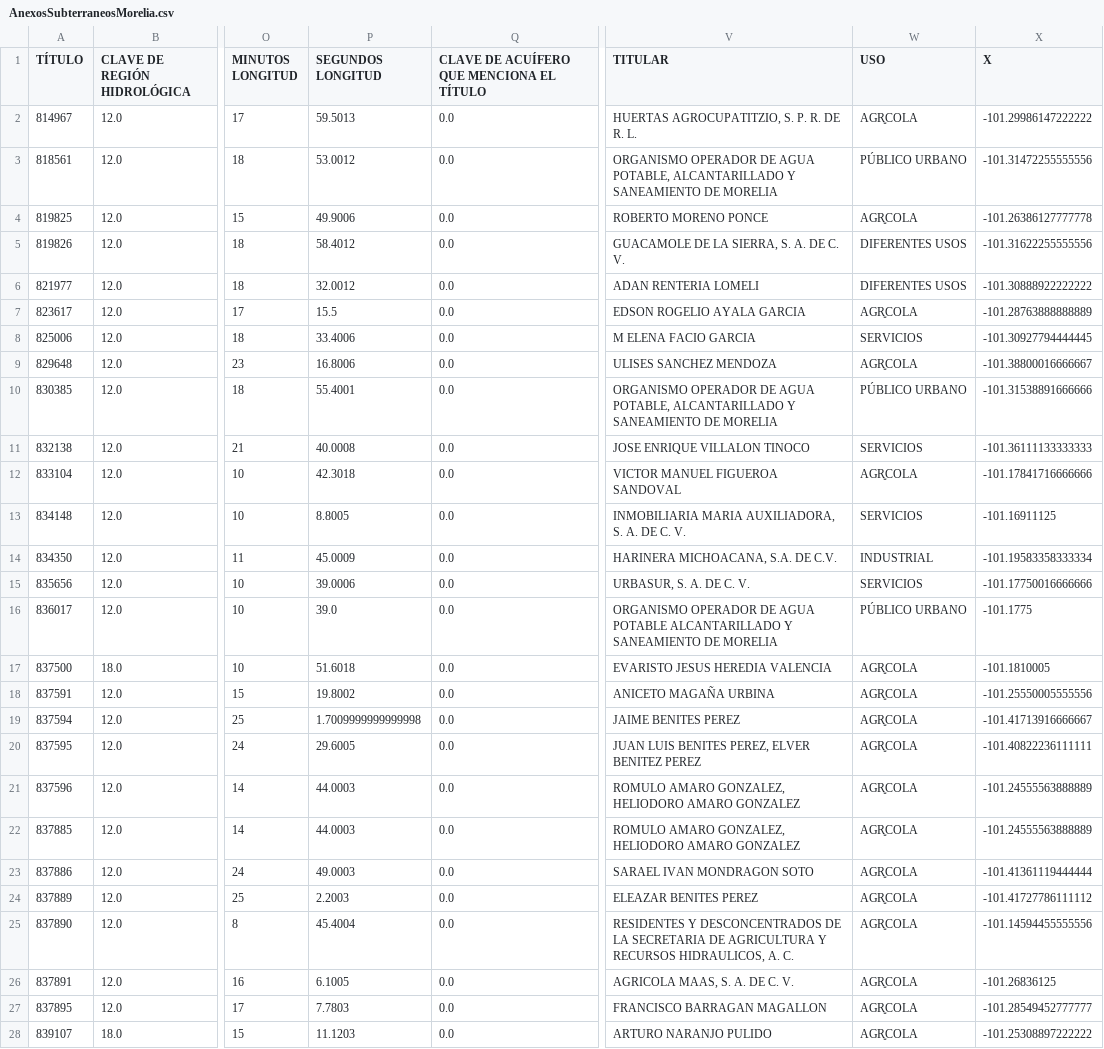
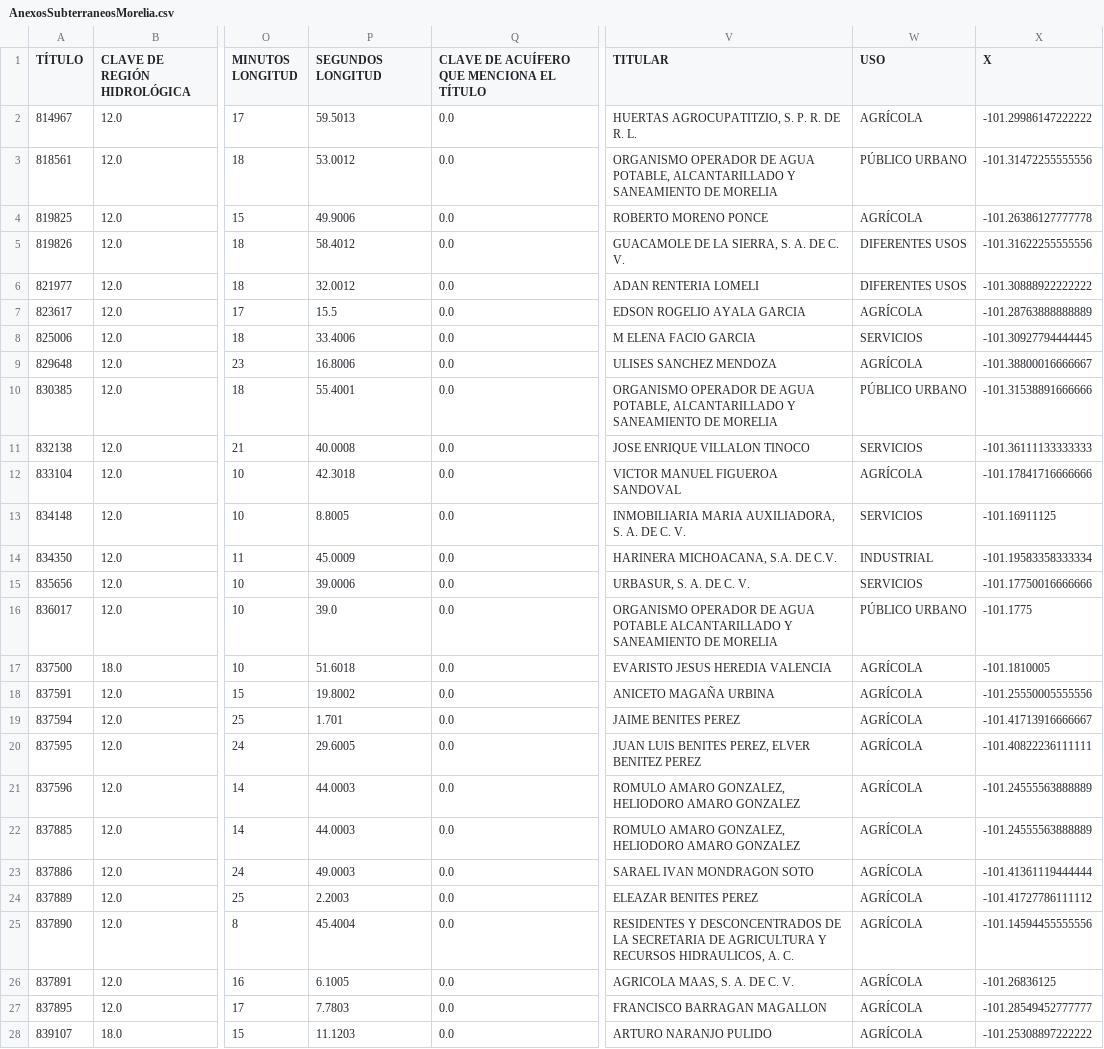
Before and after one commit to tipicanerd/REPDA_analisis, a CSV file: datasets/AnexosSubterraneosMorelia.csv, drawn as a sheet; only a part is shown, gaps mark what is left out; the diff covers the shown part only; the diff names each change by its address in the sheet, - before the commit and + after, or states it on an @@ line.

Commit message:
Datasets sin problemas de formato de codificación

```diff
--- a/datasets/AnexosSubterraneosMorelia.csv
+++ b/datasets/AnexosSubterraneosMorelia.csv
-W2 (USO): AGR͍COLA
+W2 (USO): AGRÍCOLA
-W4 (USO): AGR͍COLA
+W4 (USO): AGRÍCOLA
-W7 (USO): AGR͍COLA
+W7 (USO): AGRÍCOLA
-W9 (USO): AGR͍COLA
+W9 (USO): AGRÍCOLA
-W12 (USO): AGR͍COLA
+W12 (USO): AGRÍCOLA
-W17:W28 (USO): AGR͍COLA
+W17:W28 (USO): AGRÍCOLA
-P19 (SEGUNDOS LONGITUD): 1.7009999999999998
+P19 (SEGUNDOS LONGITUD): 1.701
```
Also changed, not shown: 51 edited cells elsewhere in this file, datasets/AnexosDescargasMorelia.csv, datasets/AnexosSuperficialesMorelia.csv, 2 other files.
